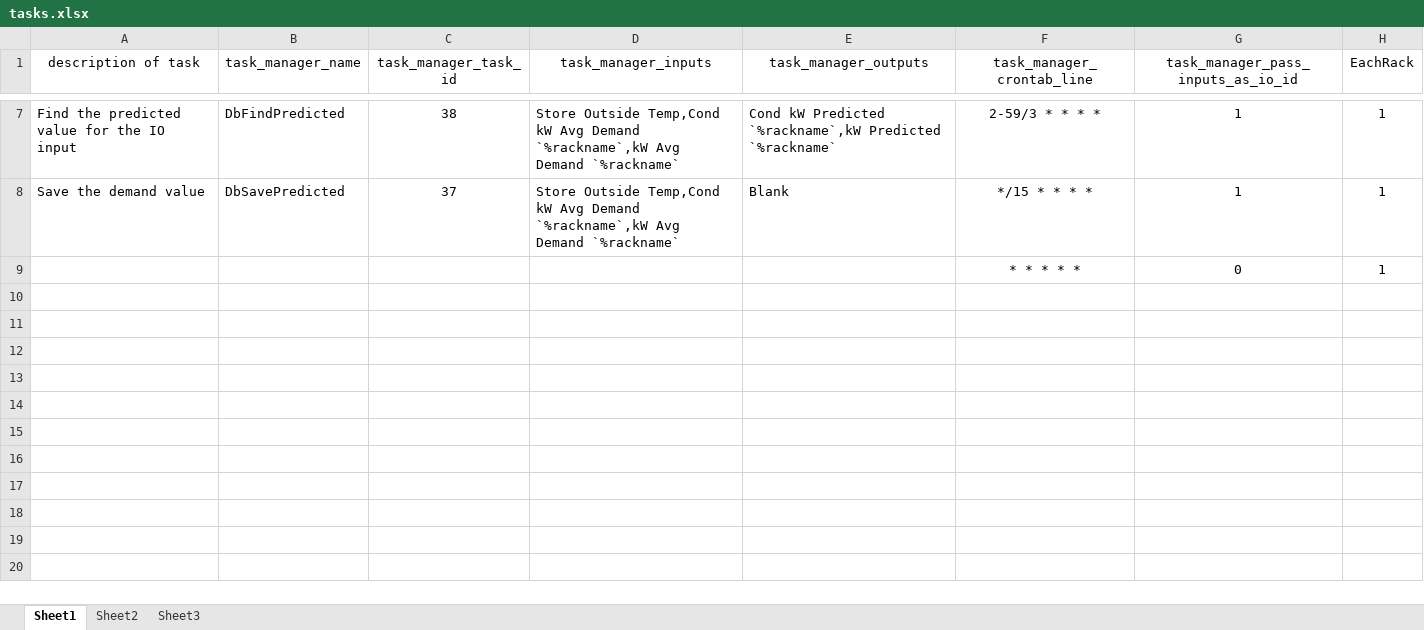
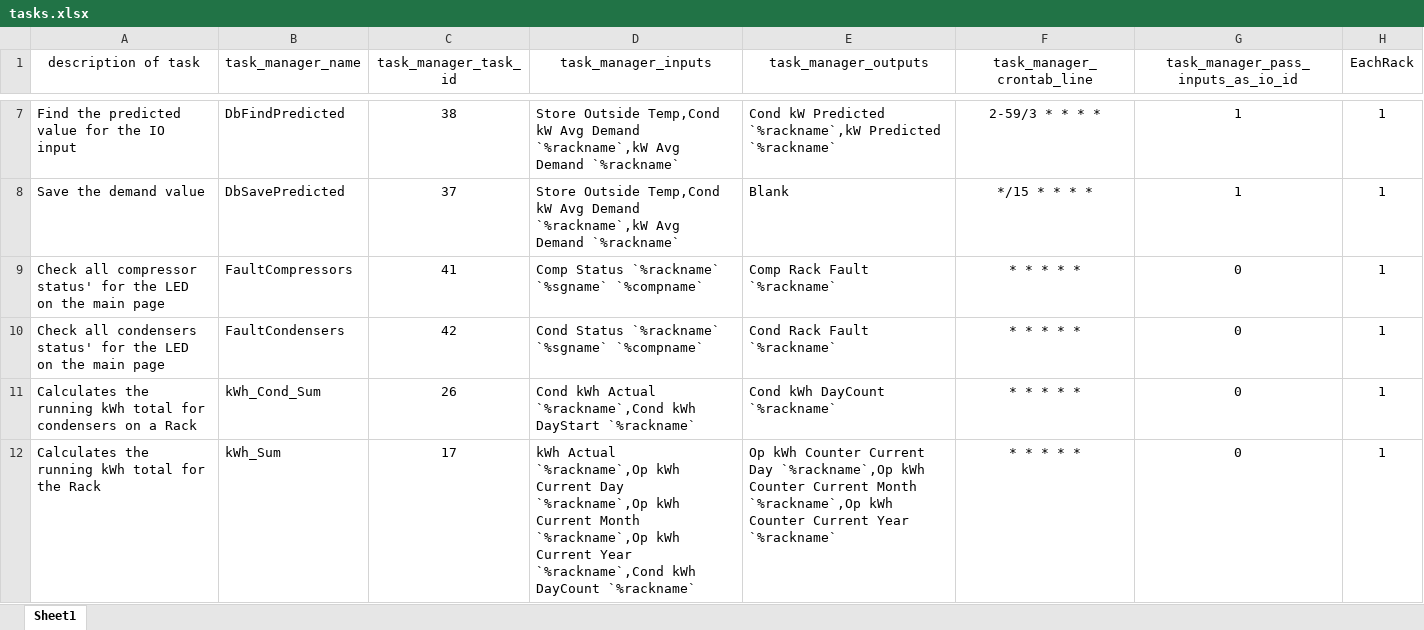
Before and after one commit to NeelandsEric/BackgroundCreator, an Excel workbook: PanelCreator/src/Creator/textFiles/tasks.xlsx, sheet Sheet1, drawn as a sheet; only a part is shown, gaps mark what is left out; values as stored, in another font and other column widths than the file's, no borders; removed rows and columns are numbered as before the commit, all else as after; the diff covers the shown part only; the diff names each change by its address in the sheet, - before the commit and + after, or states it on an @@ line.

Commit message:
tasks file to create the task manager imports

```diff
--- a/PanelCreator/src/Creator/textFiles/tasks.xlsx (sheet Sheet1)
+++ b/PanelCreator/src/Creator/textFiles/tasks.xlsx (sheet Sheet1)
-sheet tab: Sheet2
-sheet tab: Sheet3
-row 9:  |  |  |  |  | * * * * * | 0 | 1
+row 9: Check all compressor status' for the LED on the main page | FaultCompressors | 41 | Comp Status `%rackname` `%sgname` `%compname` | Comp Rack Fault `%rackname` | * * * * * | 0 | 1
+row 10: Check all condensers status' for the LED on the main page | FaultCondensers | 42 | Cond Status `%rackname` `%sgname` `%compname` | Cond Rack Fault `%rackname` | * * * * * | 0 | 1
+row 11: Calculates the running kWh total for condensers on a Rack | kWh_Cond_Sum | 26 | Cond kWh Actual `%rackname`,Cond kWh DayStart `%rackname` | Cond kWh DayCount `%rackname` | * * * * * | 0 | 1
+row 12: Calculates the running kWh total for the Rack | kWh_Sum | 17 | kWh Actual `%rackname`,Op kWh Current Day `%rackname`,Op kWh Current Month `%rackname`,Op kWh Current Year `%rackname`,Cond kWh DayCount `%rackname` | Op kWh Counter Current Day `%rackname`,Op kWh Counter Current Month `%rackname`,Op kWh Counter Current Year `%rackname` | * * * * * | 0 | 1
```
Also changed, not shown: 27 added rows elsewhere in this sheet, 3 other files.
